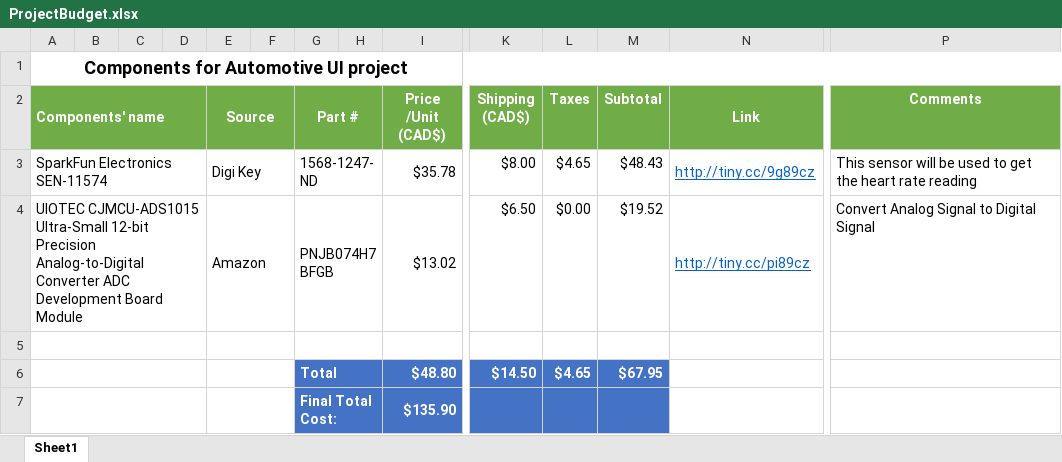
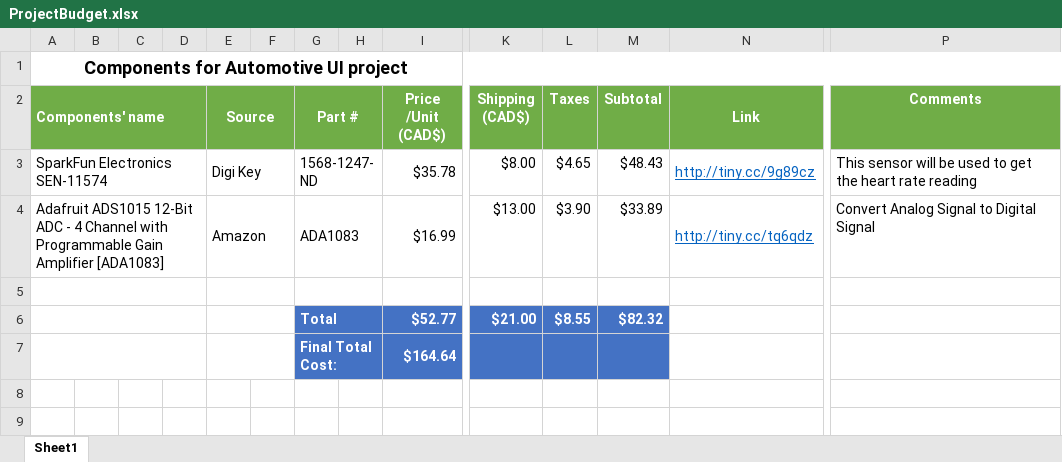
Before and after one commit to qu0cquyen/Automotive_UI, an Excel workbook: documentation/ProjectBudget.xlsx, sheet Sheet1, drawn as a sheet; only a part is shown, gaps mark what is left out; values as stored, in another font and other column widths than the file's, no borders; removed rows and columns are numbered as before the commit, all else as after; rows hold the shown columns only; the diff names each change by its address in the sheet, - before the commit and + after, or states it on an @@ line.

```diff
--- a/documentation/ProjectBudget.xlsx (sheet Sheet1)
+++ b/documentation/ProjectBudget.xlsx (sheet Sheet1)
-row 4: UIOTEC CJMCU-ADS1015 Ultra-Small 12-bit Precision Analog-to-Digital Converter ADC Development Board Module |  |  |  | Amazon |  | PNJB074H7BFGB |  | $13.02 | $6.50 | $0.00 | $19.52 | http://tiny.cc/pi89cz | Convert Analog Signal to Digital Signal
+row 4: Adafruit ADS1015 12-Bit ADC - 4 Channel with Programmable Gain Amplifier [ADA1083] |  |  |  | Amazon |  | ADA1083 |  | $16.99 | $13.00 | $3.90 | $33.89 | http://tiny.cc/tq6qdz | Convert Analog Signal to Digital Signal
-row 6:  |  |  |  |  |  | Total |  | $48.80 | $14.50 | $4.65 | $67.95
-row 7:  |  |  |  |  |  | Final Total Cost: |  | $135.90
+row 6:  |  |  |  |  |  | Total |  | $52.77 | $21.00 | $8.55 | $82.32
+row 7:  |  |  |  |  |  | Final Total Cost: |  | $164.64
```
Also changed, not shown: 1 other file.
